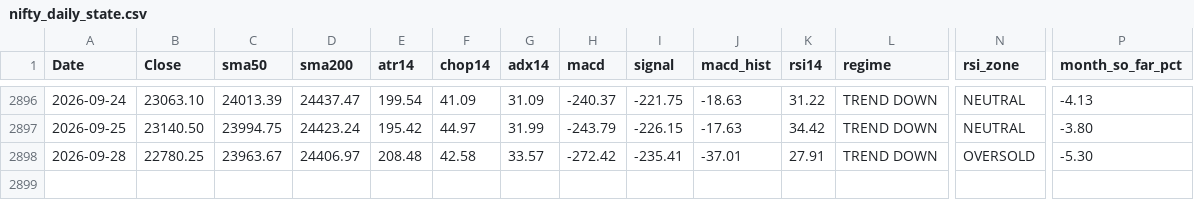
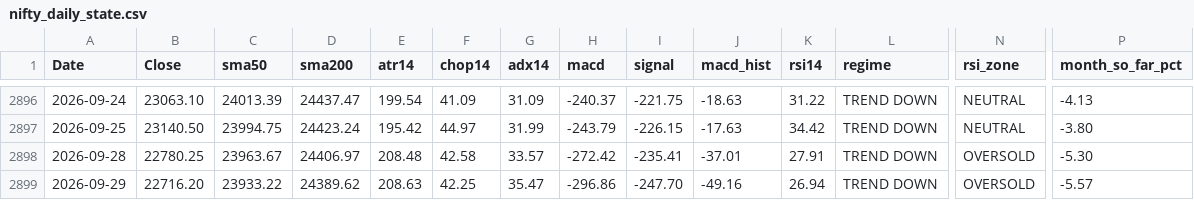
Before and after one commit to Sunil-ghodela/marketmantri_dashboard, a CSV file: state/nifty_daily_state.csv, drawn as a sheet; only a part is shown, gaps mark what is left out; rows hold the shown columns only; the diff names each change by its address in the sheet, - before the commit and + after, or states it on an @@ line.

Commit message:
state: daily NIFTY update 2026-09-29

```diff
--- a/state/nifty_daily_state.csv
+++ b/state/nifty_daily_state.csv
+row 2899: 2026-09-29 | 22716.20 | 23933.22 | 24389.62 | 208.63 | 42.25 | 35.47 | -296.86 | -247.70 | -49.16 | 26.94 | TREND DOWN | OVERSOLD | -5.57
```
Also changed, not shown: state/nifty_monthly.csv, state/nifty_prices.csv, 4 other files.
